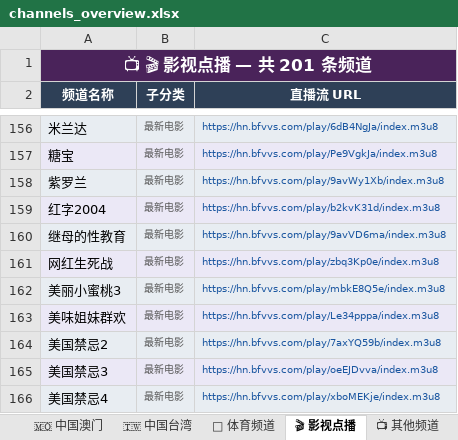
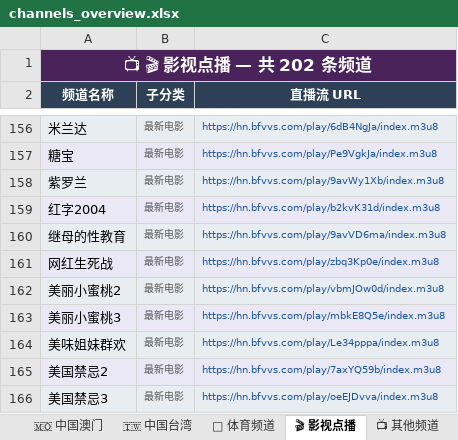
Before and after one commit to amazonjdshop/tv, an Excel workbook: channels_overview.xlsx, sheet 🎬 影视点播, drawn as a sheet; only a part is shown, gaps mark what is left out; the shorter side is filled out with more unchanged rows; values as stored, in another font and other column widths than the file's, no borders; the diff names each change by its address in the sheet, - before the commit and + after, or states it on an @@ line.

```diff
--- a/channels_overview.xlsx (sheet 🎬 影视点播)
+++ b/channels_overview.xlsx (sheet 🎬 影视点播)
-A1 (频道名称): 📺 🎬 影视点播 — 共 201 条频道
+A1 (频道名称): 📺 🎬 影视点播 — 共 202 条频道
+row 162: 美丽小蜜桃2 | 最新电影 | https://hn.bfvvs.com/play/vbmJOw0d/index.m3u8
```
Also changed, not shown: sheet 📺 其他频道, sheet 🇭🇰 中国香港, sheet 📊 总览, 5 other files.
